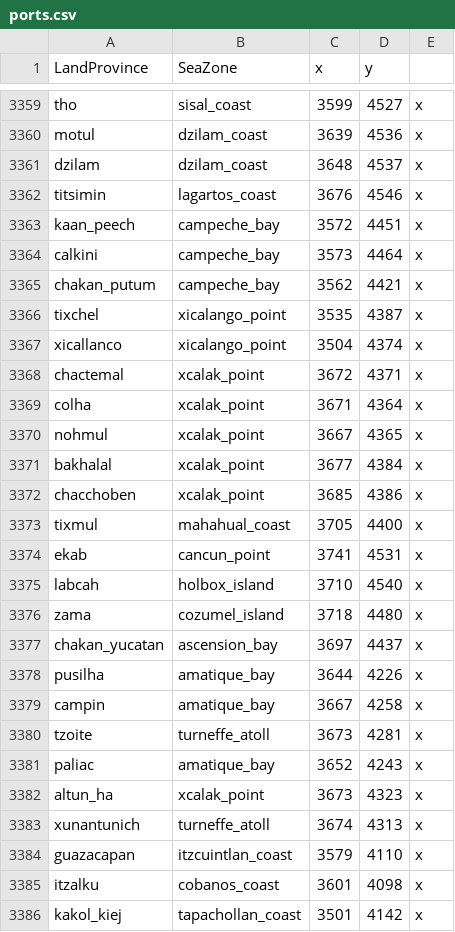
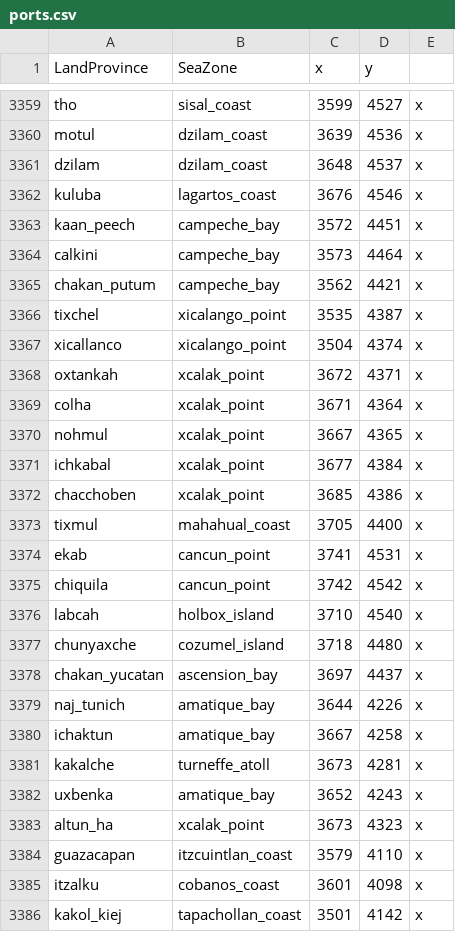
Before and after one commit to LinkLuver/Project-Alexander, a CSV file: in_game/map_data/ports.csv, drawn as a sheet; only a part is shown, gaps mark what is left out.

```diff
--- a/in_game/map_data/ports.csv
+++ b/in_game/map_data/ports.csv
@@ -3361,3 +3361,3 @@ motul;dzilam_coast;3639;4536;x
 dzilam;dzilam_coast;3648;4537;x
-titsimin;lagartos_coast;3676;4546;x
+kuluba;lagartos_coast;3676;4546;x
 kaan_peech;campeche_bay;3572;4451;x
@@ -3367,6 +3367,6 @@ tixchel;xicalango_point;3535;4387;x
 xicallanco;xicalango_point;3504;4374;x
-chactemal;xcalak_point;3672;4371;x
+oxtankah;xcalak_point;3672;4371;x
 colha;xcalak_point;3671;4364;x
 nohmul;xcalak_point;3667;4365;x
-bakhalal;xcalak_point;3677;4384;x
+ichkabal;xcalak_point;3677;4384;x
 chacchoben;xcalak_point;3685;4386;x
@@ -3374,11 +3374,11 @@ tixmul;mahahual_coast;3705;4400;x
 ekab;cancun_point;3741;4531;x
+chiquila;cancun_point;3742;4542;x
 labcah;holbox_island;3710;4540;x
-zama;cozumel_island;3718;4480;x
+chunyaxche;cozumel_island;3718;4480;x
 chakan_yucatan;ascension_bay;3697;4437;x
-pusilha;amatique_bay;3644;4226;x
-campin;amatique_bay;3667;4258;x
-tzoite;turneffe_atoll;3673;4281;x
-paliac;amatique_bay;3652;4243;x
+naj_tunich;amatique_bay;3644;4226;x
+ichaktun;amatique_bay;3667;4258;x
+kakalche;turneffe_atoll;3673;4281;x
+uxbenka;amatique_bay;3652;4243;x
 altun_ha;xcalak_point;3673;4323;x
-xunantunich;turneffe_atoll;3674;4313;x
 guazacapan;itzcuintlan_coast;3579;4110;x
```
Also changed, not shown: 5 other files.
